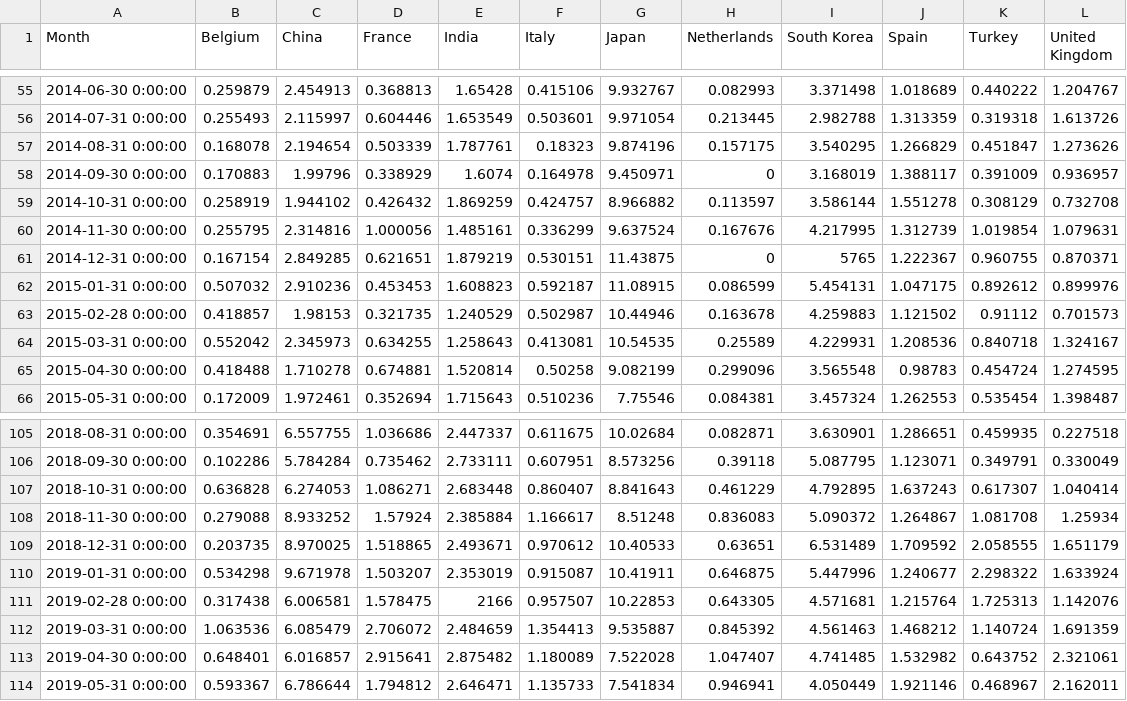
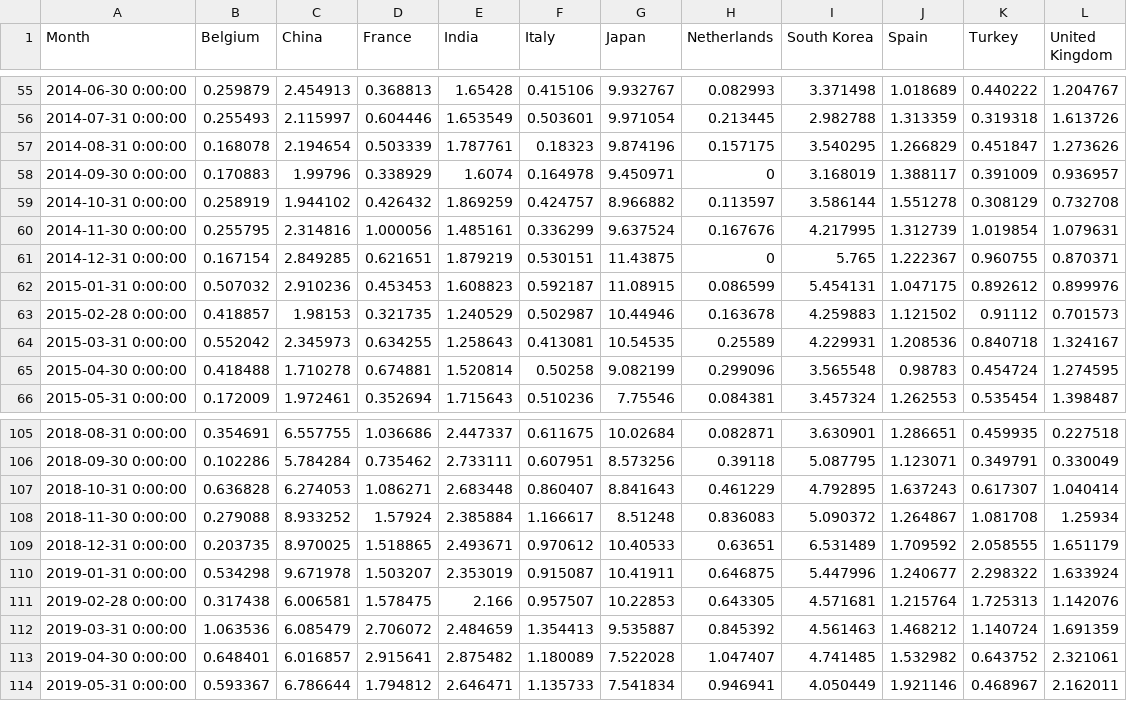
Before and after one commit to zacharieabid/EnergyScan, a CSV file: LNGImports.csv, drawn as a sheet; only a part is shown, gaps mark what is left out.

Commit message:
Add files via upload

```diff
--- a/LNGImports.csv
+++ b/LNGImports.csv
@@ -60,3 +60,3 @@ Month,Belgium,China,France,India,Italy,Japan,Netherlands,South Korea,Spain,Turke
 2014-11-30 0:00:00,0.255795,2.314816,1.000056,1.485161,0.336299,9.637524,0.167676,4.217995,1.312739,1.019854,1.079631
-2014-12-31 0:00:00,0.167154,2.849285,0.621651,1.879219,0.530151,11.43875,0,5765,1.222367,0.960755,0.870371
+2014-12-31 0:00:00,0.167154,2.849285,0.621651,1.879219,0.530151,11.43875,0,5.765,1.222367,0.960755,0.870371
 2015-01-31 0:00:00,0.507032,2.910236,0.453453,1.608823,0.592187,11.08915,0.086599,5.454131,1.047175,0.892612,0.899976
@@ -110,3 +110,3 @@ Month,Belgium,China,France,India,Italy,Japan,Netherlands,South Korea,Spain,Turke
 2019-01-31 0:00:00,0.534298,9.671978,1.503207,2.353019,0.915087,10.41911,0.646875,5.447996,1.240677,2.298322,1.633924
-2019-02-28 0:00:00,0.317438,6.006581,1.578475,2166,0.957507,10.22853,0.643305,4.571681,1.215764,1.725313,1.142076
+2019-02-28 0:00:00,0.317438,6.006581,1.578475,2.166,0.957507,10.22853,0.643305,4.571681,1.215764,1.725313,1.142076
 2019-03-31 0:00:00,1.063536,6.085479,2.706072,2.484659,1.354413,9.535887,0.845392,4.561463,1.468212,1.140724,1.691359
```
